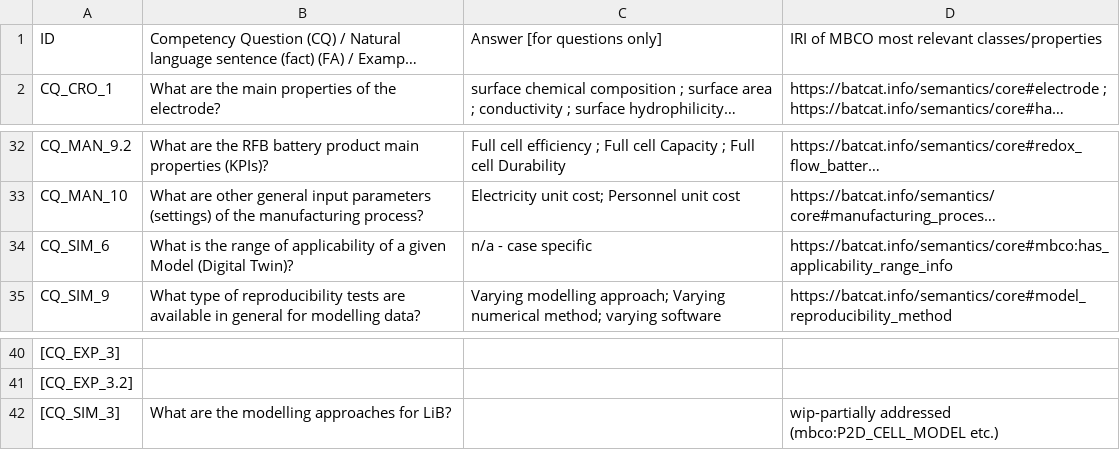
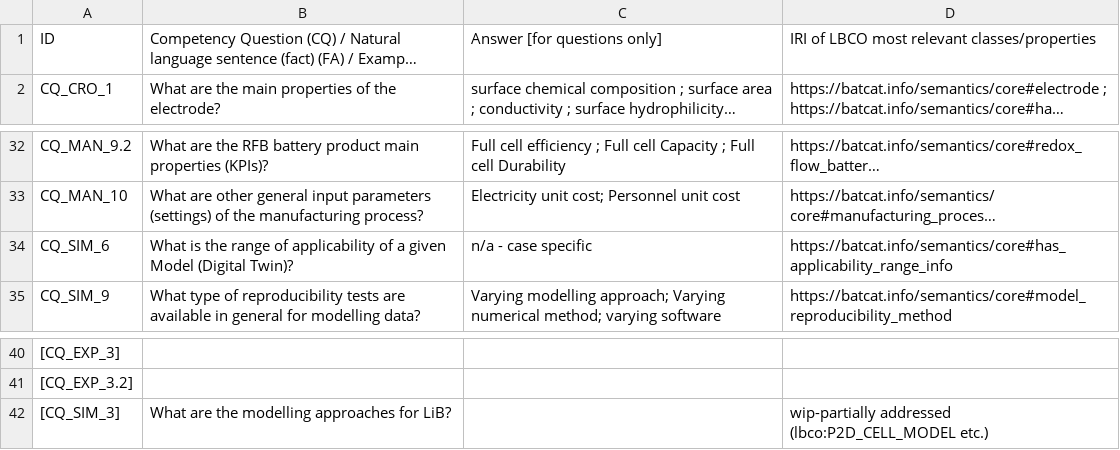
Before and after one commit to HE-BatCAT/lbco, a CSV file: doc/competency_questions.csv, drawn as a sheet; only a part is shown, gaps mark what is left out; long unchanged cells end in …; the diff names each change by its address in the sheet, - before the commit and + after, or states it on an @@ line.

Commit message:
Renamed: mbco -> lbco (minimal -> lightweight)
(New name chosed to avoid acronym clashes)

```diff
--- a/doc/competency_questions.csv
+++ b/doc/competency_questions.csv
-D1: IRI of MBCO most relevant classes/properties
+D1: IRI of LBCO most relevant classes/properties
-D34: https://batcat.info/semantics/core#mbco:has_applicability_range_info
+D34: https://batcat.info/semantics/core#has_applicability_range_info
-D42: wip-partially addressed (mbco:P2D_CELL_MODEL etc.)
+D42: wip-partially addressed (lbco:P2D_CELL_MODEL etc.)
```
Also changed, not shown: 17 other files.
